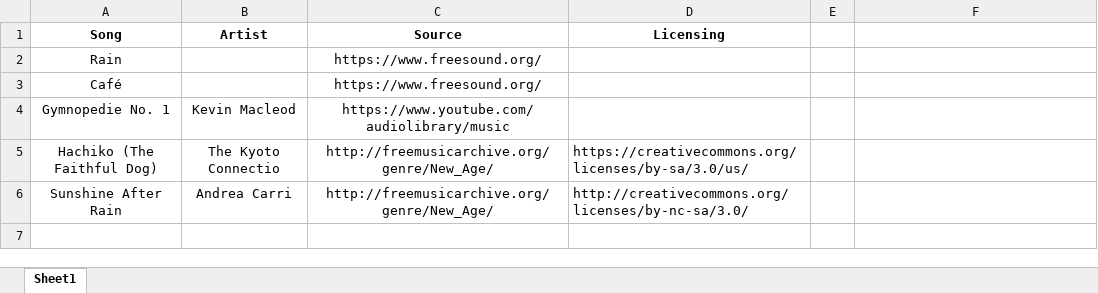
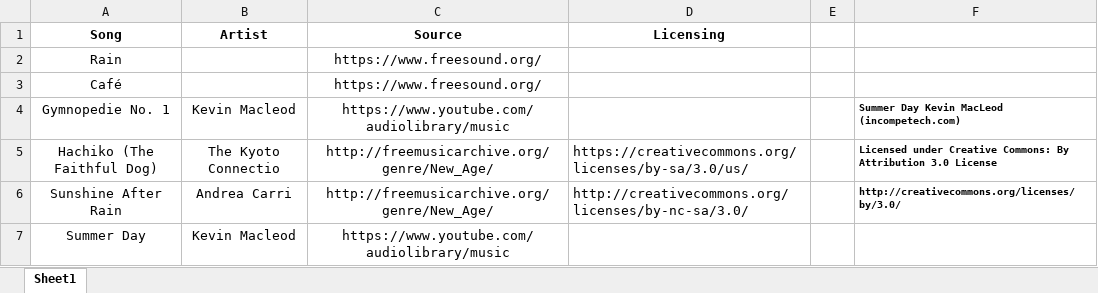
Before and after one commit to rpham64/Calmify, an Excel workbook: app/src/main/assets/samples/sources.xlsx, sheet Sheet1, drawn as a sheet; values as stored, in another font and other column widths than the file's, no borders; the diff names each change by its address in the sheet, - before the commit and + after, or states it on an @@ line.

Commit message:
Added "summer day" song

```diff
--- a/app/src/main/assets/samples/sources.xlsx (sheet Sheet1)
+++ b/app/src/main/assets/samples/sources.xlsx (sheet Sheet1)
-F4: (empty)
+F4: Summer Day Kevin MacLeod (incompetech.com)
-F5: (empty)
+F5: Licensed under Creative Commons: By Attribution 3.0 License
-F6: (empty)
+F6: http://creativecommons.org/licenses/by/3.0/
+row 7: Summer Day | Kevin Macleod | https://www.youtube.com/audiolibrary/music
```
Also changed, not shown: 4 other files.
